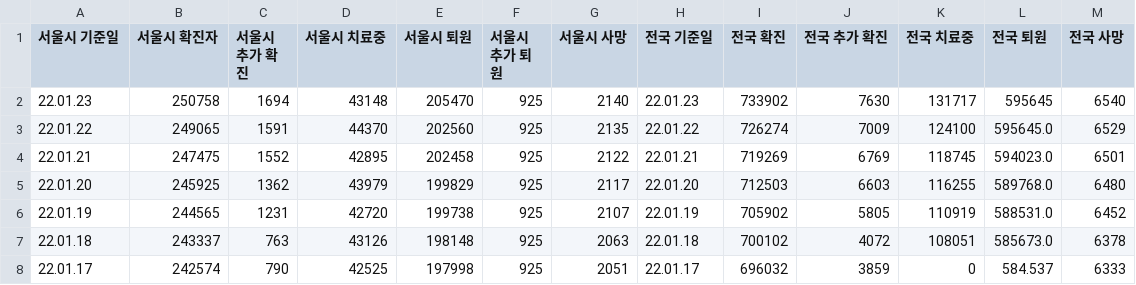
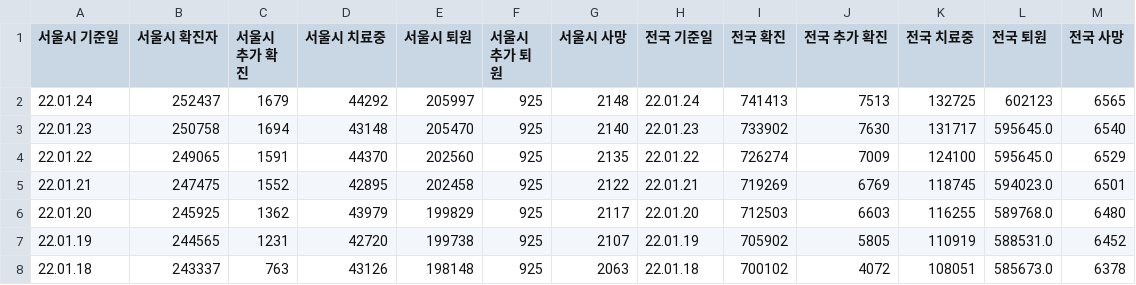
Before and after one commit to cozytk/covid_dashboard, a CSV file: data/trends-extend.csv, drawn as a sheet; only a part is shown; the shorter side is filled out with more unchanged rows.

Commit message:
cicd(csv): latest

```diff
--- a/data/trends-extend.csv
+++ b/data/trends-extend.csv
@@ -1,3 +1,4 @@
 서울시 기준일,서울시 확진자,서울시 추가 확진,서울시 치료중,서울시 퇴원,서울시 추가 퇴원,서울시 사망,전국 기준일,전국 확진,전국 추가 확진,전국 치료중,전국 퇴원,전국 사망
-22.01.23,250758,1694,43148,205470,925,2140,22.01.23,733902,7630,131717,595645,6540
+22.01.24,252437,1679,44292,205997,925,2148,22.01.24,741413,7513,132725,602123,6565
+22.01.23,250758,1694,43148,205470,925,2140,22.01.23,733902,7630,131717,595645.0,6540
 22.01.22,249065,1591,44370,202560,925,2135,22.01.22,726274,7009,124100,595645.0,6529
```
